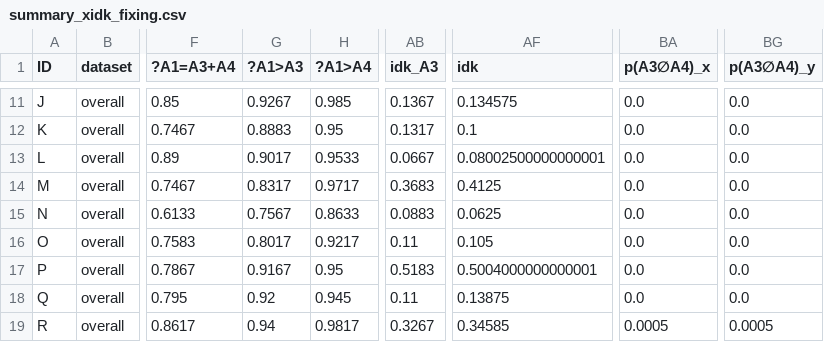
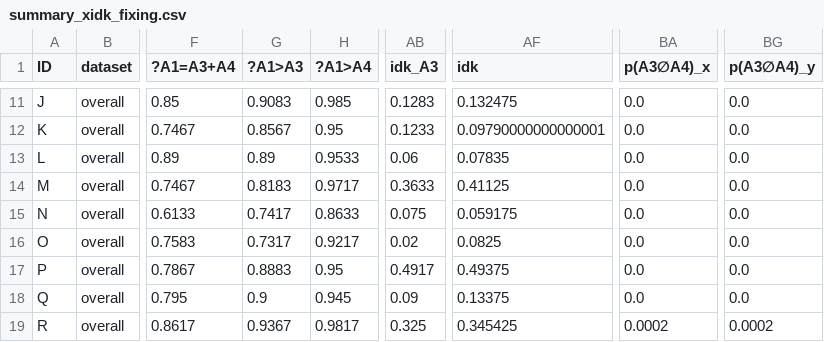
Before and after one commit to GabrieleT0/Answer-Set-Consistency-of-LLMs-For-QA, a CSV file: output/summary_xidk_fixing.csv, drawn as a sheet; only a part is shown, gaps mark what is left out; the diff covers the shown part only; the diff names each change by its address in the sheet, - before the commit and + after, or states it on an @@ line.

```diff
--- a/output/summary_xidk_fixing.csv
+++ b/output/summary_xidk_fixing.csv
-G11 (?A1>A3): 0.9267
+G11 (?A1>A3): 0.9083
-AB11 (idk_A3): 0.1367
+AB11 (idk_A3): 0.1283
-AF11 (idk): 0.134575
+AF11 (idk): 0.132475
-G12 (?A1>A3): 0.8883
+G12 (?A1>A3): 0.8567
-AB12 (idk_A3): 0.1317
+AB12 (idk_A3): 0.1233
-AF12 (idk): 0.1
+AF12 (idk): 0.09790000000000001
-G13 (?A1>A3): 0.9017
+G13 (?A1>A3): 0.89
-AB13 (idk_A3): 0.0667
+AB13 (idk_A3): 0.06
-AF13 (idk): 0.08002500000000001
+AF13 (idk): 0.07835
-G14 (?A1>A3): 0.8317
+G14 (?A1>A3): 0.8183
-AB14 (idk_A3): 0.3683
+AB14 (idk_A3): 0.3633
-AF14 (idk): 0.4125
+AF14 (idk): 0.41125
-G15 (?A1>A3): 0.7567
+G15 (?A1>A3): 0.7417
-AB15 (idk_A3): 0.0883
+AB15 (idk_A3): 0.075
-AF15 (idk): 0.0625
+AF15 (idk): 0.059175
-G16 (?A1>A3): 0.8017
+G16 (?A1>A3): 0.7317
-AB16 (idk_A3): 0.11
+AB16 (idk_A3): 0.02
-AF16 (idk): 0.105
+AF16 (idk): 0.0825
-G17 (?A1>A3): 0.9167
+G17 (?A1>A3): 0.8883
-AB17 (idk_A3): 0.5183
+AB17 (idk_A3): 0.4917
-AF17 (idk): 0.5004000000000001
+AF17 (idk): 0.49375
-G18 (?A1>A3): 0.92
+G18 (?A1>A3): 0.9
-AB18 (idk_A3): 0.11
+AB18 (idk_A3): 0.09
-AF18 (idk): 0.13875
+AF18 (idk): 0.13375
-G19 (?A1>A3): 0.94
+G19 (?A1>A3): 0.9367
-AB19 (idk_A3): 0.3267
+AB19 (idk_A3): 0.325
-AF19 (idk): 0.34585
+AF19 (idk): 0.345425
-BA19 (p(A3∅A4)_x): 0.0005
+BA19 (p(A3∅A4)_x): 0.0002
-BG19 (p(A3∅A4)_y): 0.0005
+BG19 (p(A3∅A4)_y): 0.0002
```
Also changed, not shown: 31 edited cells elsewhere in this file, output/summary_classification.csv, output/summary_fixing.csv, 6 other files.
